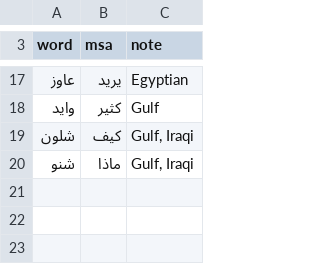
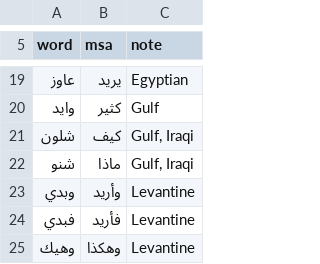
Before and after one commit to anasAsh/Sibawayh, a TSV file: skills/arabic-writing/scripts/data/dialect_words.tsv, drawn as a sheet; only a part is shown, gaps mark what is left out; the diff covers the shown part only; the diff names each change by its address in the sheet, - before the commit and + after, or states it on an @@ line.

```diff
--- a/skills/arabic-writing/scripts/data/dialect_words.tsv
+++ b/skills/arabic-writing/scripts/data/dialect_words.tsv
+row 23: وبدي | وأريد | Levantine
+row 24: فبدي | فأريد | Levantine
+row 25: وهيك | وهكذا | Levantine
```
Also changed, not shown: 4 added rows elsewhere in this file, skills/arabic-writing/scripts/data/hamza_missing.tsv, skills/arabic-writing/scripts/data/misspellings.tsv, 2 other files.
